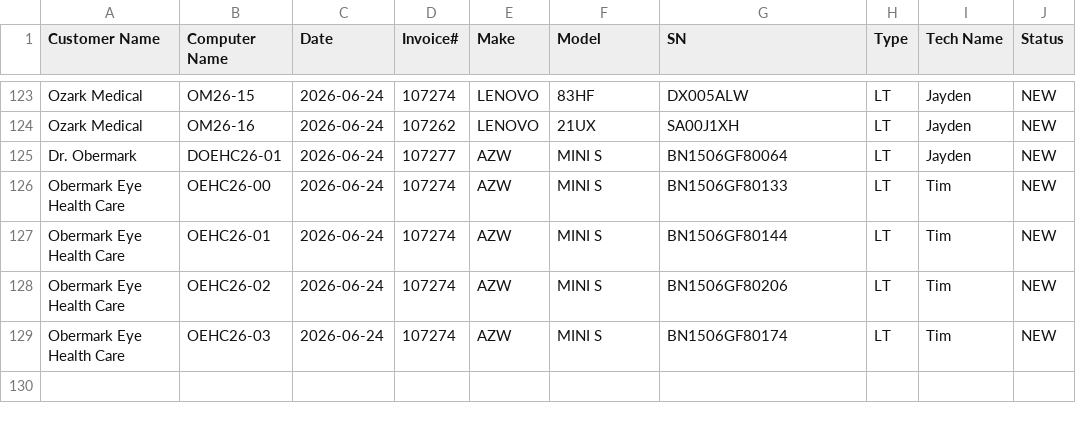
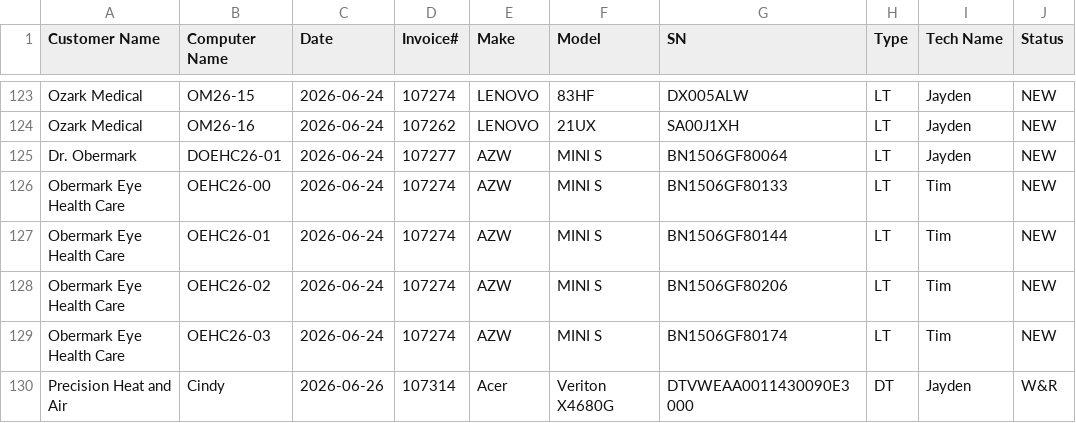
Before and after one commit to TCBCTim/BasicPrep, a CSV file: computerlist.csv, drawn as a sheet; only a part is shown, gaps mark what is left out.

Commit message:
Appended new row for Cindy (Status: W&R)

```diff
--- a/computerlist.csv
+++ b/computerlist.csv
@@ -129 +129,2 @@
 "Obermark Eye Health Care","OEHC26-03","2026-06-24","107274","AZW","MINI S","BN1506GF80174","LT","Tim","NEW"
+"Precision Heat and Air","Cindy","2026-06-26","107314","Acer","Veriton X4680G","DTVWEAA0011430090E3000","DT","Jayden","W&R"
```
